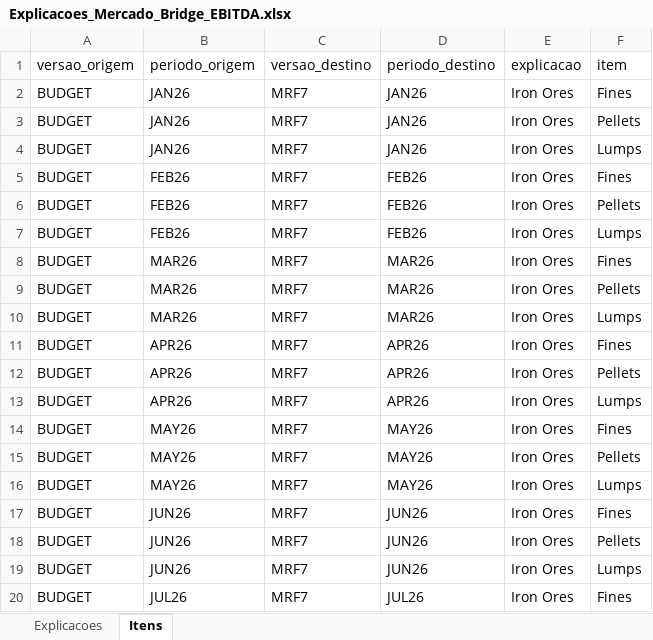
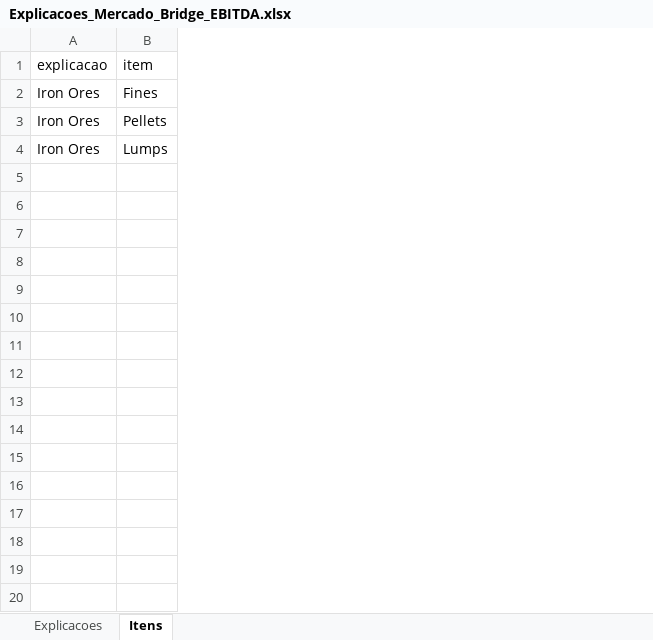
Before and after one commit to guilherme80-code/ebitda-bridge, an Excel workbook: exports/Explicacoes_Mercado_Bridge_EBITDA.xlsx, sheet Itens, drawn as a sheet; only a part is shown; values as stored, in another font and other column widths than the file's, no borders; the diff covers the shown part only; the diff names each change by its address in the sheet, - before the commit and + after, or states it on an @@ line.

```diff
--- a/exports/Explicacoes_Mercado_Bridge_EBITDA.xlsx (sheet Itens)
+++ b/exports/Explicacoes_Mercado_Bridge_EBITDA.xlsx (sheet Itens)
-column A (versao_origem), rows 2-4: all BUDGET
-column B (periodo_origem), rows 2-4: all JAN26
-column C (versao_destino), rows 2-4: all MRF7
-column D (periodo_destino), rows 2-4: all JAN26
-row 5: BUDGET | FEB26 | MRF7 | FEB26 | Iron Ores | Fines
-row 6: BUDGET | FEB26 | MRF7 | FEB26 | Iron Ores | Pellets
-row 7: BUDGET | FEB26 | MRF7 | FEB26 | Iron Ores | Lumps
-row 8: BUDGET | MAR26 | MRF7 | MAR26 | Iron Ores | Fines
-row 9: BUDGET | MAR26 | MRF7 | MAR26 | Iron Ores | Pellets
-row 10: BUDGET | MAR26 | MRF7 | MAR26 | Iron Ores | Lumps
-row 11: BUDGET | APR26 | MRF7 | APR26 | Iron Ores | Fines
-row 12: BUDGET | APR26 | MRF7 | APR26 | Iron Ores | Pellets
-row 13: BUDGET | APR26 | MRF7 | APR26 | Iron Ores | Lumps
-row 14: BUDGET | MAY26 | MRF7 | MAY26 | Iron Ores | Fines
-row 15: BUDGET | MAY26 | MRF7 | MAY26 | Iron Ores | Pellets
-row 16: BUDGET | MAY26 | MRF7 | MAY26 | Iron Ores | Lumps
-row 17: BUDGET | JUN26 | MRF7 | JUN26 | Iron Ores | Fines
-row 18: BUDGET | JUN26 | MRF7 | JUN26 | Iron Ores | Pellets
-row 19: BUDGET | JUN26 | MRF7 | JUN26 | Iron Ores | Lumps
-row 20: BUDGET | JUL26 | MRF7 | JUL26 | Iron Ores | Fines
```
Also changed, not shown: 17 removed rows elsewhere in this sheet, sheet Explicacoes, 3 other files.
